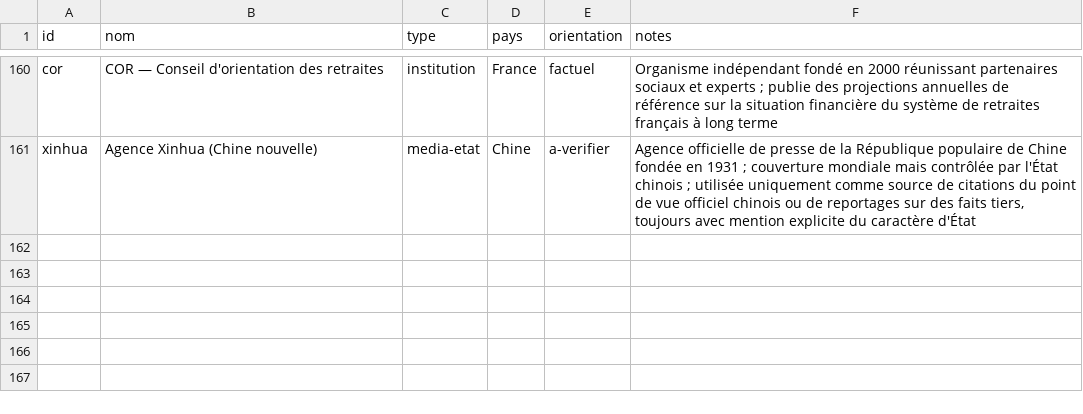
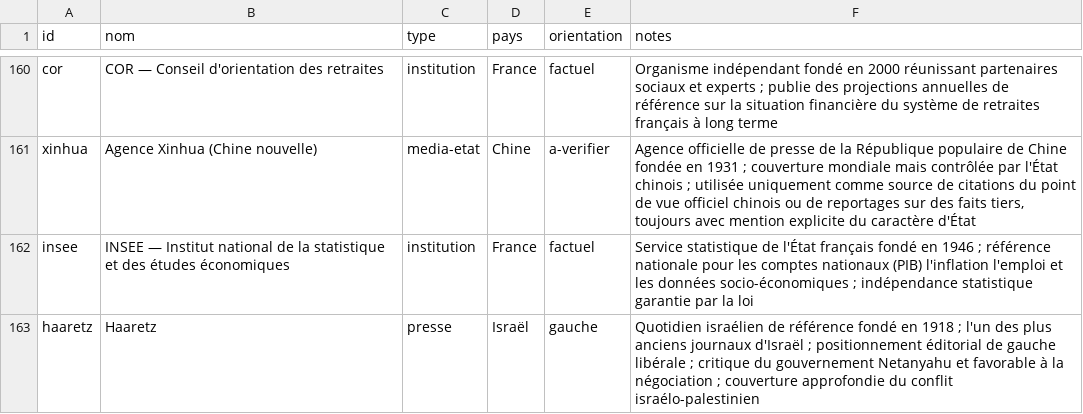
Before and after one commit to Kamaya22/geopolitique-quotidienne, a CSV file: data/registry.csv, drawn as a sheet; only a part is shown, gaps mark what is left out; the diff names each change by its address in the sheet, - before the commit and + after, or states it on an @@ line.

```diff
--- a/data/registry.csv
+++ b/data/registry.csv
+row 162: insee | INSEE — Institut national de la statistique et des études économiques | institution | France | factuel | Service statistique de l'État français fondé en 1946 ; référence nationale pour les comptes nationaux (PIB) l'inflation l'emploi et les données socio-économiques ; indépendance statistique garantie par la loi
+row 163: haaretz | Haaretz | presse | Israël | gauche | Quotidien israélien de référence fondé en 1918 ; l'un des plus anciens journaux d'Israël ; positionnement éditorial de gauche libérale ; critique du gouvernement Netanyahu et favorable à la négociation ; couverture approfondie du conflit israélo-palestinien
```
Also changed, not shown: 3 other files.
